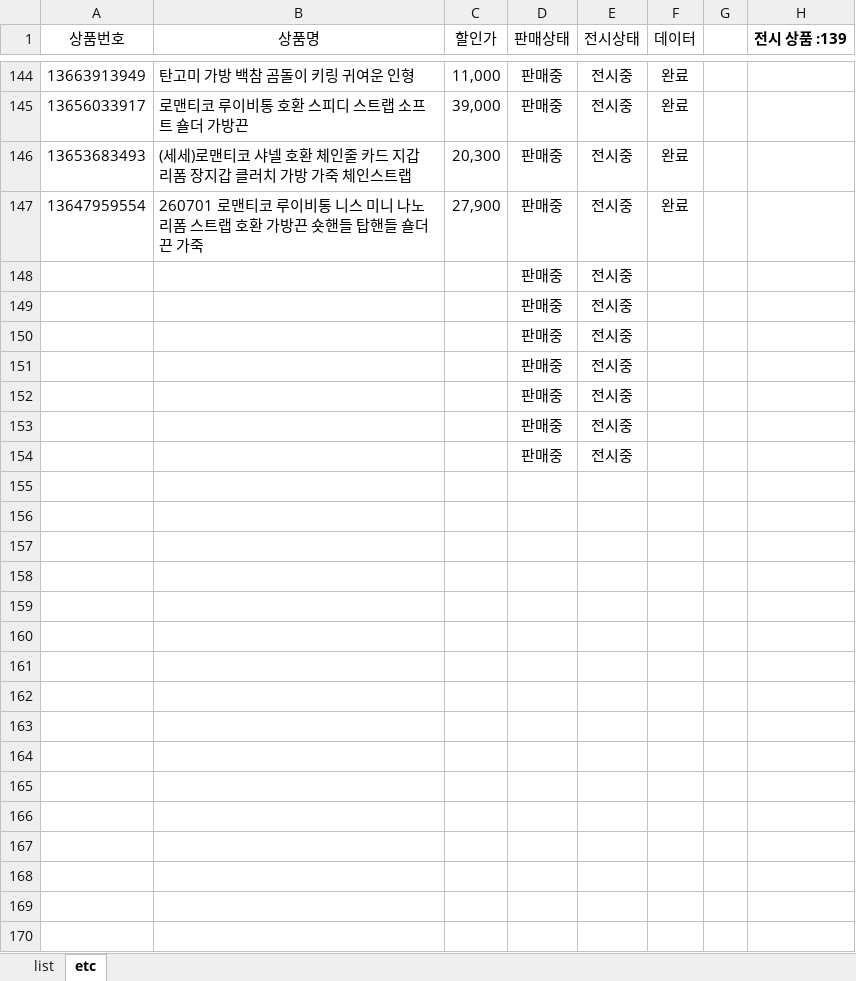
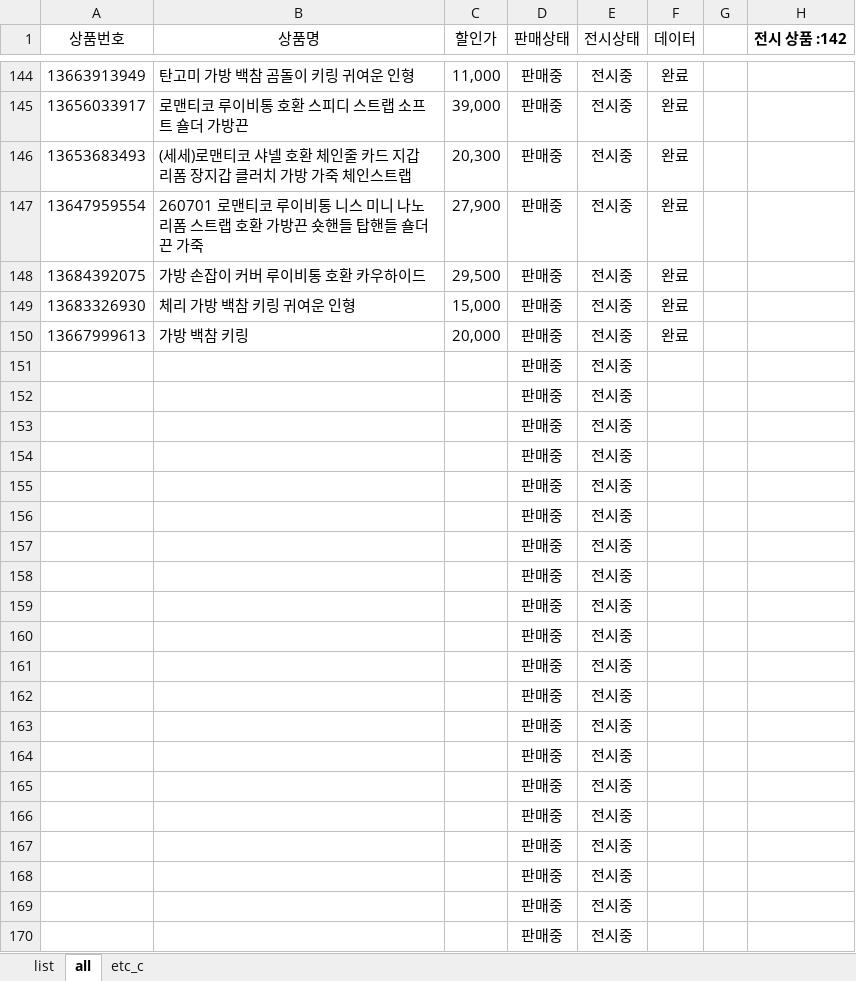
Before and after one commit to nu9ri/rpt-product-search, an Excel workbook: ★상품코드 데이터.xlsx, sheet all, drawn as a sheet; only a part is shown, gaps mark what is left out; the shorter side is filled out with more unchanged rows; values as stored, in another font and other column widths than the file's, no borders; the diff names each change by its address in the sheet, - before the commit and + after, or states it on an @@ line.

```diff
--- a/★상품코드 데이터.xlsx (sheet all)
+++ b/★상품코드 데이터.xlsx (sheet all)
-sheet tab: etc
+sheet tab: all
+sheet tab: etc_c
-H1: 전시 상품 :139
+H1: 전시 상품 :142
+row 148: 13684392075 | 가방 손잡이 커버 루이비통 호환 카우하이드 | 29,500 | 판매중 | 전시중 | 완료
+row 149: 13683326930 | 체리 가방 백참 키링 귀여운 인형 | 15,000 | 판매중 | 전시중 | 완료
+row 150: 13667999613 | 가방 백참 키링 | 20,000 | 판매중 | 전시중 | 완료
+row 151:  |  |  | 판매중 | 전시중
+row 152:  |  |  | 판매중 | 전시중
+row 153:  |  |  | 판매중 | 전시중
+row 154:  |  |  | 판매중 | 전시중
+row 155:  |  |  | 판매중 | 전시중
+row 156:  |  |  | 판매중 | 전시중
+row 157:  |  |  | 판매중 | 전시중
+row 158:  |  |  | 판매중 | 전시중
+row 159:  |  |  | 판매중 | 전시중
+row 160:  |  |  | 판매중 | 전시중
+row 161:  |  |  | 판매중 | 전시중
+row 162:  |  |  | 판매중 | 전시중
+row 163:  |  |  | 판매중 | 전시중
+row 164:  |  |  | 판매중 | 전시중
+row 165:  |  |  | 판매중 | 전시중
+row 166:  |  |  | 판매중 | 전시중
+row 167:  |  |  | 판매중 | 전시중
+row 168:  |  |  | 판매중 | 전시중
```
Also changed, not shown: sheet list, formulas that keep their value, 1 other file.
